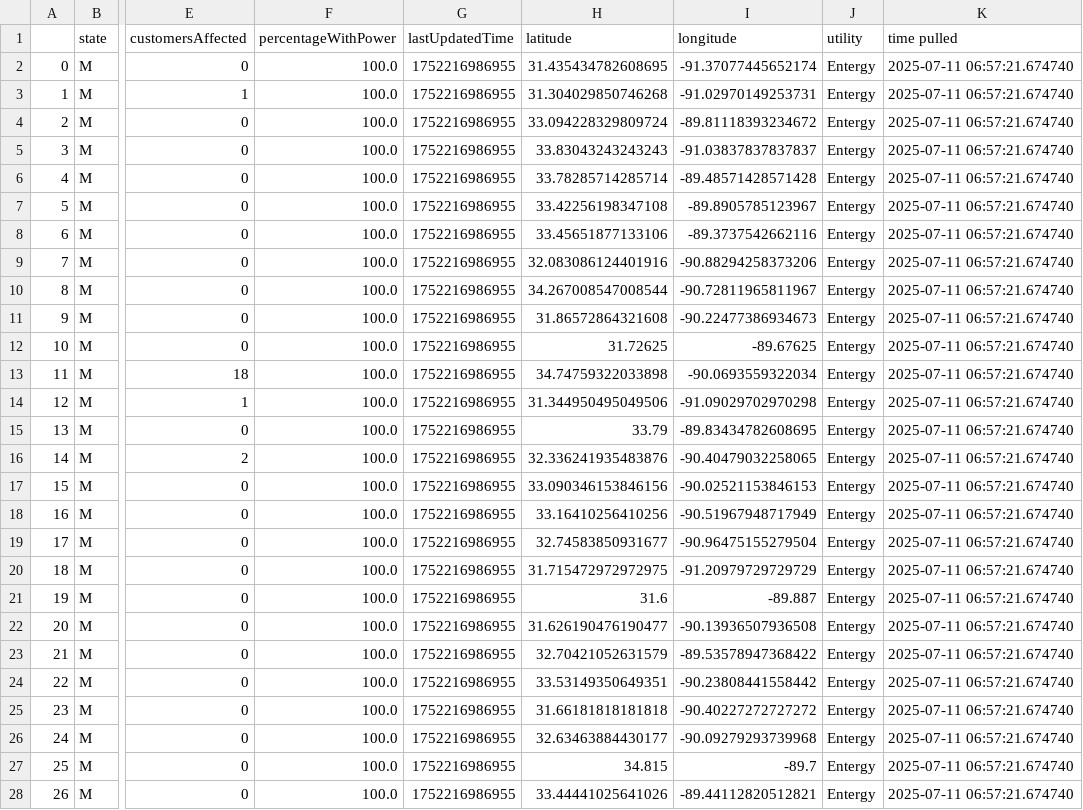
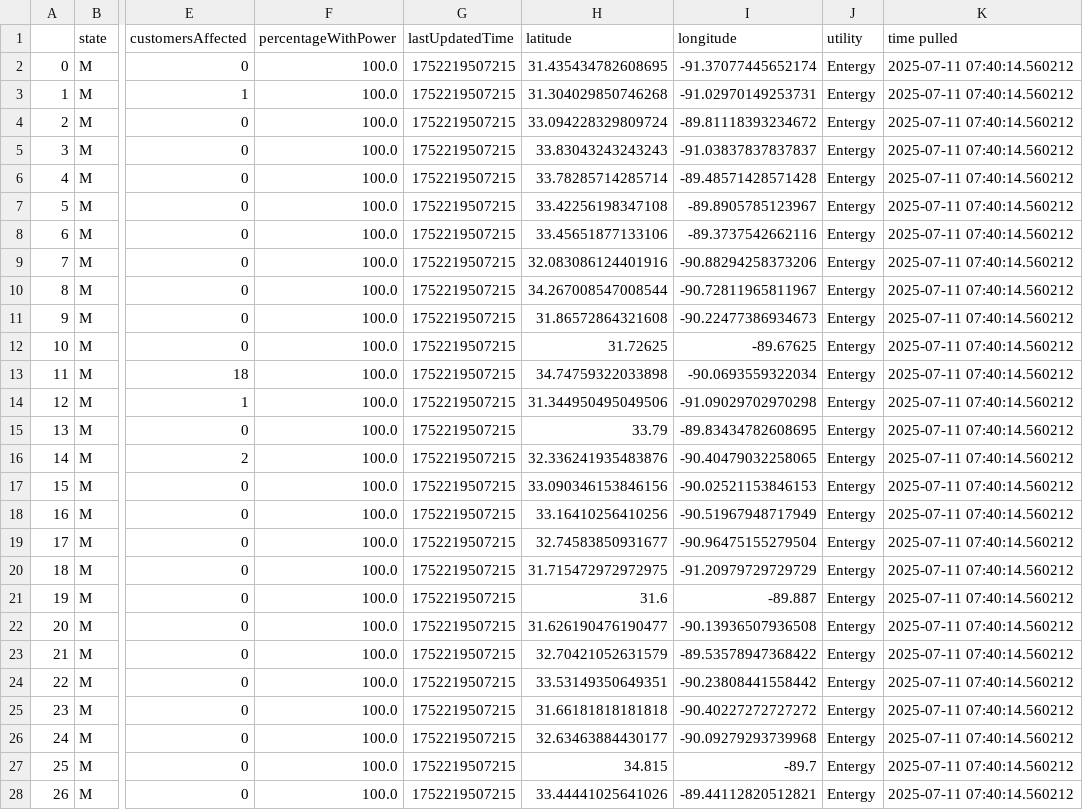
Before and after one commit to sophiaanderson14/entergy-github, a CSV file: mississippi-county.csv, drawn as a sheet; only a part is shown, gaps mark what is left out; the diff covers the shown part only; the diff names each change by its address in the sheet, - before the commit and + after, or states it on an @@ line.

```diff
--- a/mississippi-county.csv
+++ b/mississippi-county.csv
-G2:G28 (lastUpdatedTime): 1752216986955
+G2:G28 (lastUpdatedTime): 1752219507215
-K2:K28 (time pulled): 2025-07-11 06:57:21.674740
+K2:K28 (time pulled): 2025-07-11 07:40:14.560212
```
Also changed, not shown: 40 edited cells elsewhere in this file, louisiana-county.csv, louisiana-zip.csv, 1 other file.
